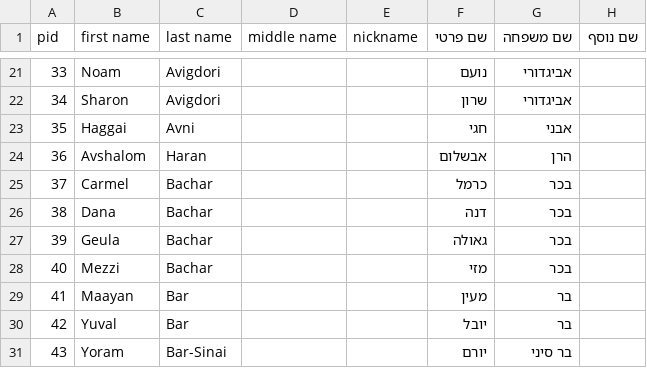
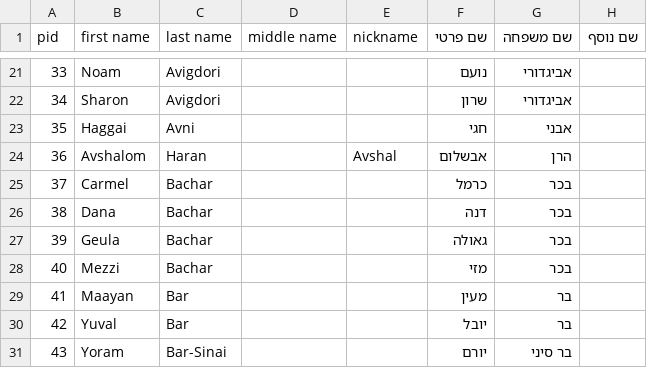
Before and after one commit to yuval-harpaz/alarms, a CSV file: data/oct7database.csv, drawn as a sheet; only a part is shown, gaps mark what is left out; the diff names each change by its address in the sheet, - before the commit and + after, or states it on an @@ line.

Commit message:
Update oct7database.csv
אבשלום אבשל הרן

```diff
--- a/data/oct7database.csv
+++ b/data/oct7database.csv
-E24 (nickname): (empty)
+E24 (nickname): Avshal
```
